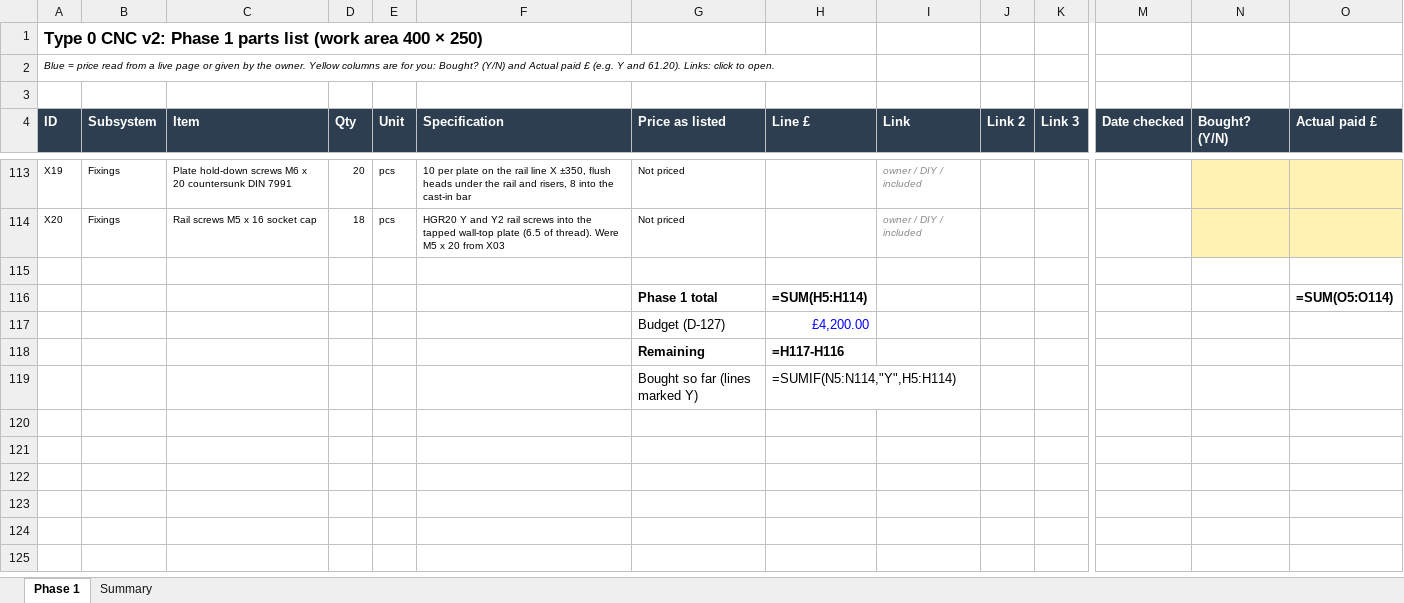
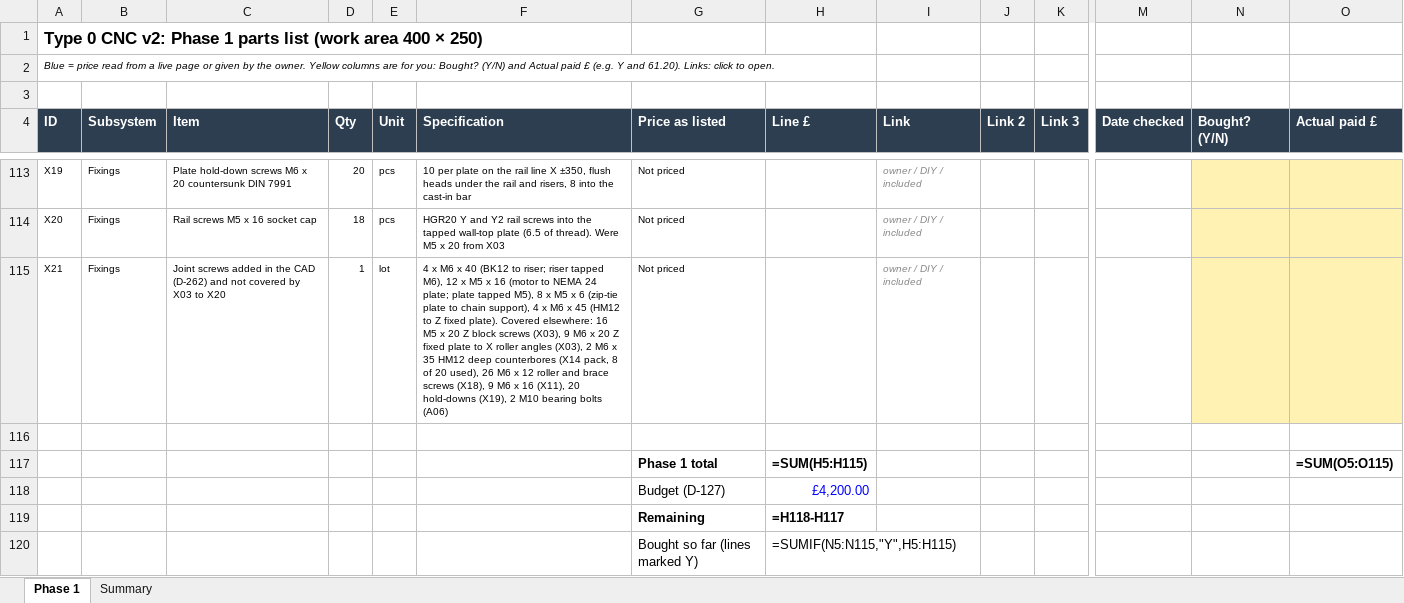
Before and after one commit to yousef-chitani/Type_0_CNC, an Excel workbook: docs/phase1-bom.xlsx, sheet Phase 1, drawn as a sheet; only a part is shown, gaps mark what is left out; values as stored, in another font and other column widths than the file's, no borders; formulas without a stored value are shown as written; addresses are those after the commit; rows hold the shown columns only; the diff names each change by its address in the sheet, - before the commit and + after, or states it on an @@ line.

```diff
--- a/docs/phase1-bom.xlsx (sheet Phase 1)
+++ b/docs/phase1-bom.xlsx (sheet Phase 1)
+row 115: X21 | Fixings | Joint screws added in the CAD (D-262) and not covered by X03 to X20 | 1 | lot | 4 x M6 x 40 (BK12 to riser; riser tapped M6), 12 x M5 x 16 (motor to NEMA 24 plate; plate tapped M5), 8 x M5 x 6 (zip-tie plate to chain support), 4 x M6 x 45 (HM12 to Z fixed plate). Covered elsewhere: 16 M5 x 20 Z block screws (X03), 9 M6 x 20 Z fixed plate to X roller angles (X03), 2 M6 x 35 HM12 deep counterbores (X14 pack, 8 of 20 used), 26 M6 x 12 roller and brace screws (X18), 9 M6 x 16 (X11), 20 hold-downs (X19), 2 M10 bearing bolts (A06) | Not priced |  | owner / DIY / included
-H117 (Line £): =SUM(H5:H114)
+H117 (Line £): =SUM(H5:H115)
-O117 (Actual paid £): =SUM(O5:O114)
+O117 (Actual paid £): =SUM(O5:O115)
-H119 (Line £): =H117-H116
+H119 (Line £): =H118-H117
-H120 (Line £): =SUMIF(N5:N114,"Y",H5:H114)
+H120 (Line £): =SUMIF(N5:N115,"Y",H5:H115)
```
Also changed, not shown: sheet Summary, 8 other files.
